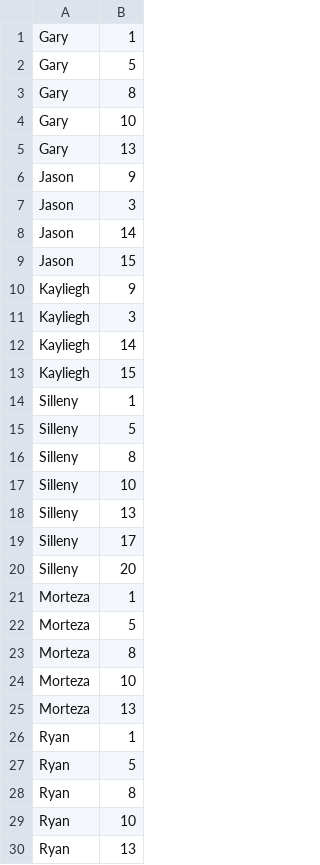
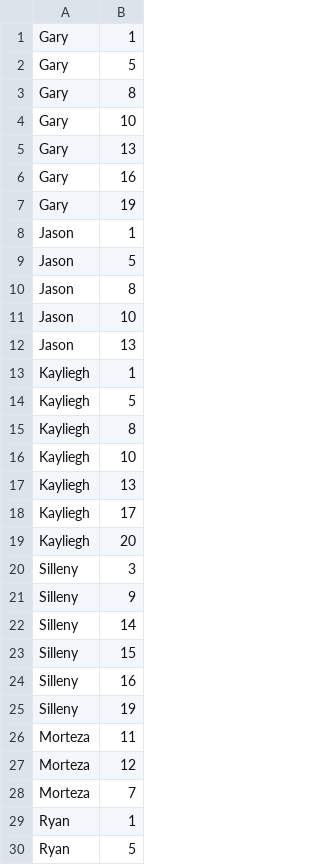
Before and after one commit to DDjackson272/CS-411-proj, a CSV file: data/initial/recommend.csv, drawn as a sheet; only a part is shown; the shorter side is filled out with more unchanged rows; the diff covers the shown part only.

```diff
--- a/data/initial/recommend.csv
+++ b/data/initial/recommend.csv
@@ -5,22 +5,25 @@ Gary,10
 Gary,13
-Jason,9
-Jason,3
-Jason,14
-Jason,15
-Kayliegh,9
-Kayliegh,3
-Kayliegh,14
-Kayliegh,15
-Silleny,1
-Silleny,5
-Silleny,8
-Silleny,10
-Silleny,13
-Silleny,17
-Silleny,20
-Morteza,1
-Morteza,5
-Morteza,8
-Morteza,10
-Morteza,13
+Gary,16
+Gary,19
+Jason,1
+Jason,5
+Jason,8
+Jason,10
+Jason,13
+Kayliegh,1
+Kayliegh,5
+Kayliegh,8
+Kayliegh,10
+Kayliegh,13
+Kayliegh,17
+Kayliegh,20
+Silleny,3
+Silleny,9
+Silleny,14
+Silleny,15
+Silleny,16
+Silleny,19
+Morteza,11
+Morteza,12
+Morteza,7
 Ryan,1
```
Also changed, not shown: 11 added rows, 2 removed rows and 23 edited cells elsewhere in this file, data/FromDB/History.csv, data/FromDB/TrainingTable.csv, 6 other files.
